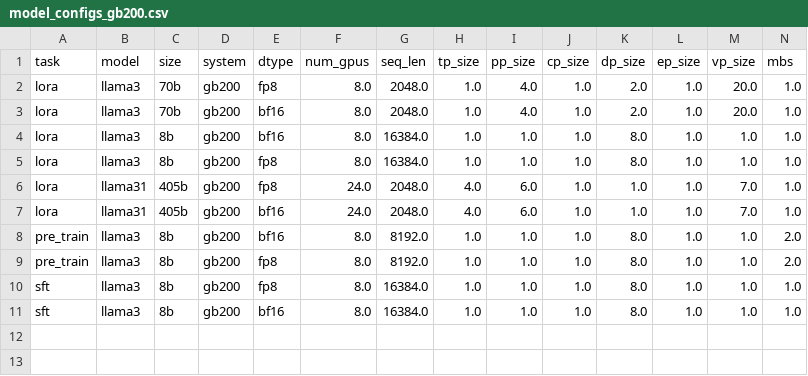
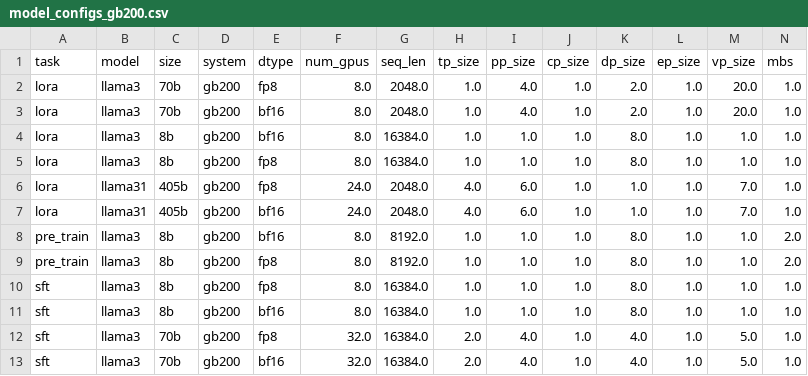
Before and after one commit to NVIDIA-NeMo/NeMo, a CSV file: scripts/performance/recommended_model_configs/model_configs_gb200.csv, drawn as a sheet; only a part is shown; rows hold the shown columns only; the diff names each change by its address in the sheet, - before the commit and + after, or states it on an @@ line.

Commit message:
Perf script fix (#12285)
* Fix scripts/performance/llm/README.md

Signed-off-by: Guyue Huang <guyueh@nvidia.com>

* Add llama3 70b SFT to gb200 list

Signed-off-by: Guyue Huang <guyueh@nvidia.com>

---------

Signed-off-by: Guyue Huang <guyueh@nvidia.com>

```diff
--- a/scripts/performance/recommended_model_configs/model_configs_gb200.csv
+++ b/scripts/performance/recommended_model_configs/model_configs_gb200.csv
+row 12: sft | llama3 | 70b | gb200 | fp8 | 32.0 | 16384.0 | 2.0 | 4.0 | 1.0 | 4.0 | 1.0 | 5.0 | 1.0
+row 13: sft | llama3 | 70b | gb200 | bf16 | 32.0 | 16384.0 | 2.0 | 4.0 | 1.0 | 4.0 | 1.0 | 5.0 | 1.0
```
Also changed, not shown: 2 other files.
